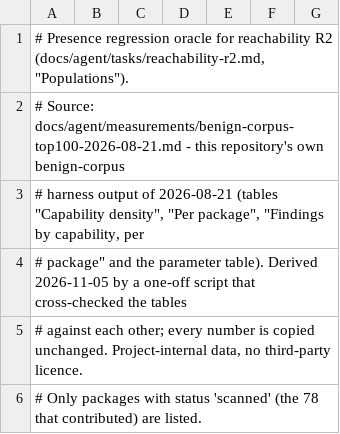
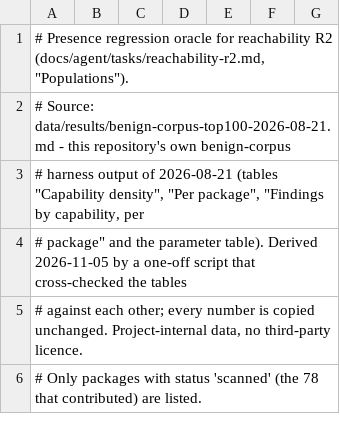
Before and after one commit to allisterb/Silvergun, a TSV file: data/corpus/presence-oracle-2026-08-21.tsv, drawn as a sheet; only a part is shown.

Commit message:
R2b measured-run results and fixes.

```diff
--- a/data/corpus/presence-oracle-2026-08-21.tsv
+++ b/data/corpus/presence-oracle-2026-08-21.tsv
@@ -1,3 +1,3 @@
 # Presence regression oracle for reachability R2 (docs/agent/tasks/reachability-r2.md, "Populations").
-# Source: docs/agent/measurements/benign-corpus-top100-2026-08-21.md - this repository's own benign-corpus
+# Source: data/results/benign-corpus-top100-2026-08-21.md - this repository's own benign-corpus
 # harness output of 2026-08-21 (tables "Capability density", "Per package", "Findings by capability, per
```
Also changed, not shown: 57 other files.
